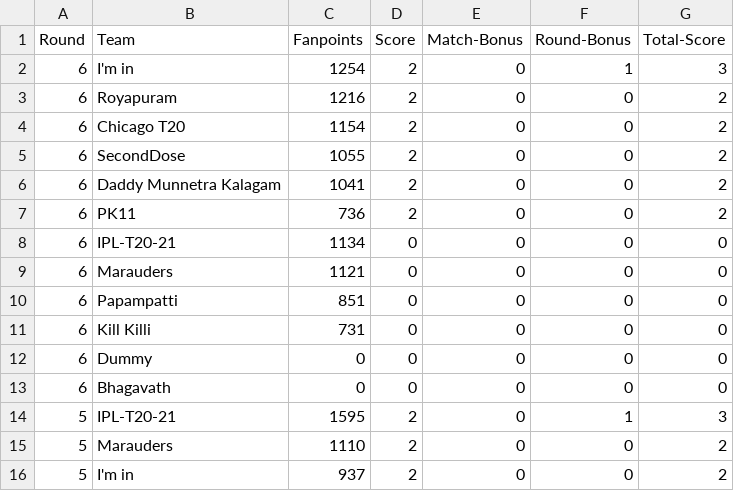
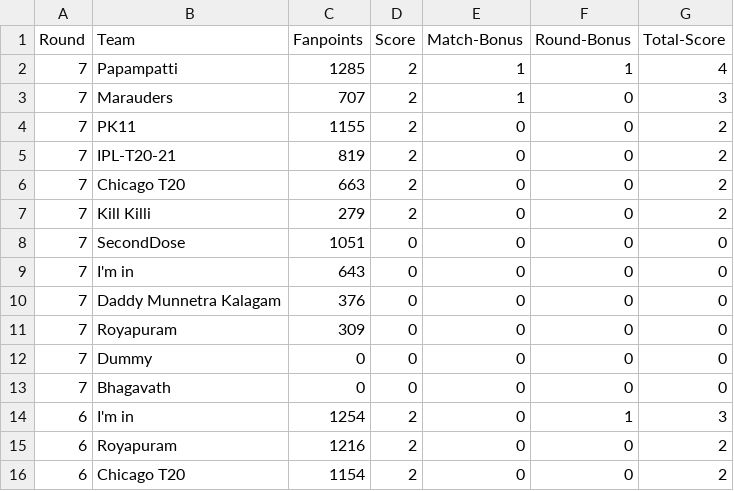
Before and after one commit to arun4by4/ipl-fantasy-scores, a CSV file: round-by-round-scores.csv, drawn as a sheet; only a part is shown; the shorter side is filled out with more unchanged rows.

```diff
--- a/round-by-round-scores.csv
+++ b/round-by-round-scores.csv
@@ -1,2 +1,14 @@
 Round,Team,Fanpoints,Score,Match-Bonus,Round-Bonus,Total-Score
+7,Papampatti,1285,2,1,1,4
+7,Marauders,707,2,1,0,3
+7,PK11,1155,2,0,0,2
+7,IPL-T20-21,819,2,0,0,2
+7,Chicago T20,663,2,0,0,2
+7,Kill Killi,279,2,0,0,2
+7,SecondDose,1051,0,0,0,0
+7,I'm in,643,0,0,0,0
+7,Daddy Munnetra Kalagam,376,0,0,0,0
+7,Royapuram,309,0,0,0,0
+7,Dummy,0,0,0,0,0
+7,Bhagavath,0,0,0,0,0
 6,I'm in,1254,2,0,1,3
```
Also changed, not shown: current-round.csv, head-2-head-history.csv, 1 other file.
